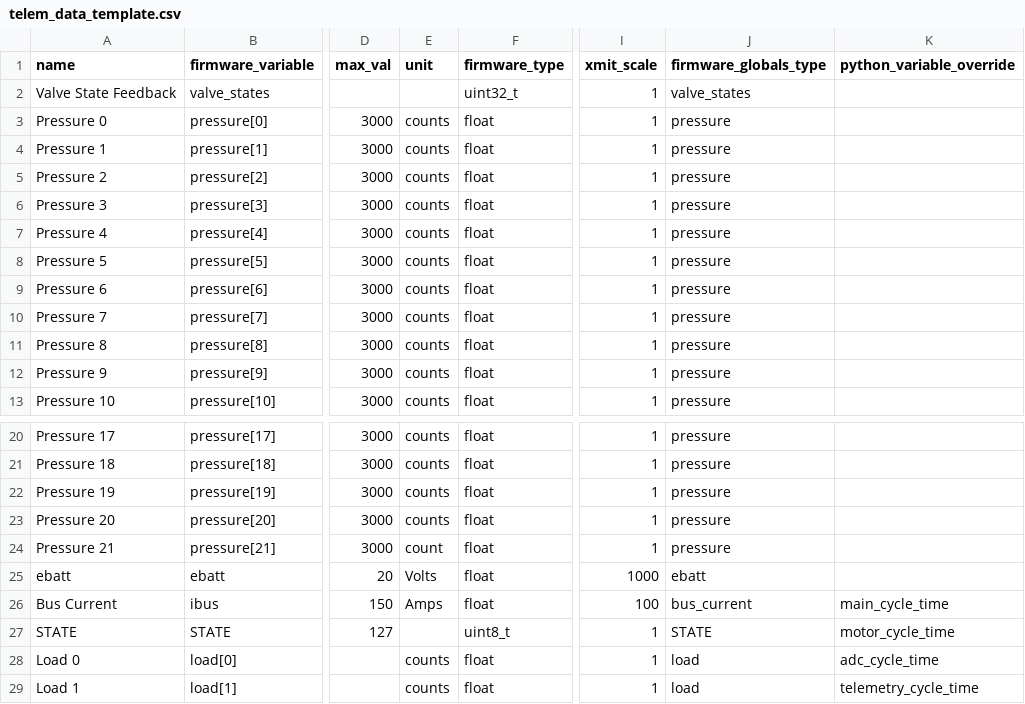
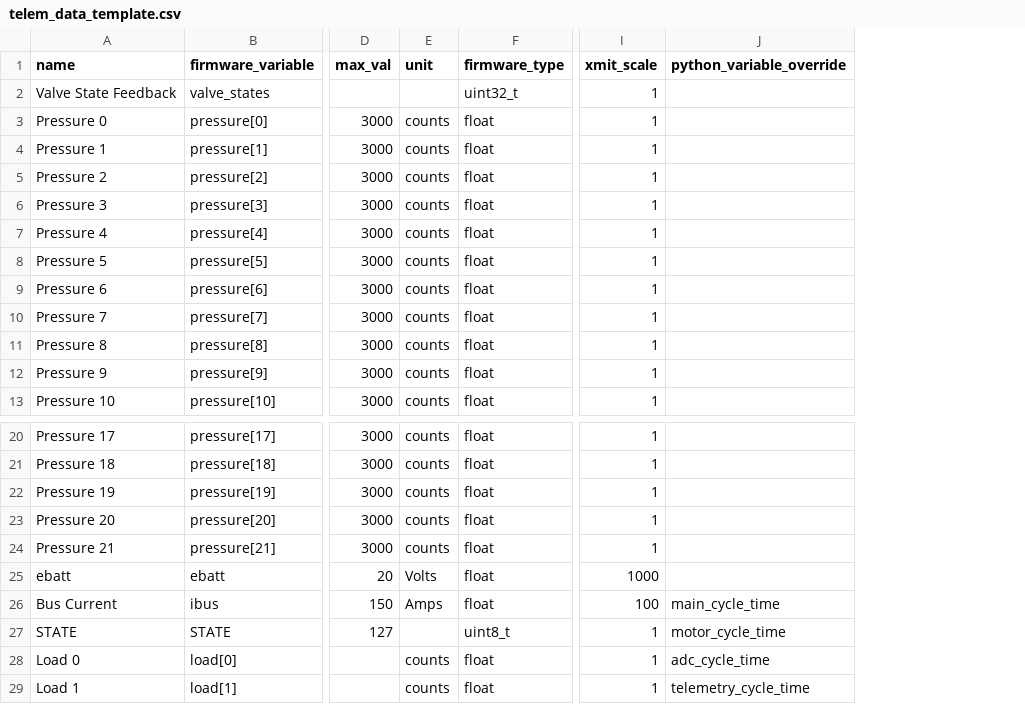
Before and after one commit to nkalan/MASA-firmware-libraries, a CSV file: SerialComms/python/telem_data_template.csv, drawn as a sheet; only a part is shown, gaps mark what is left out; the diff names each change by its address in the sheet, - before the commit and + after, or states it on an @@ line.

Commit message:
Wrote autogeneration code for globals.c and globals.h

```diff
--- a/SerialComms/python/telem_data_template.csv
+++ b/SerialComms/python/telem_data_template.csv
-column J (firmware_globals_type), rows 2-13: valve_states | pressure | pressure | pressure | pressure | pressure | pressure | pressure | pressure | pressure | pressure | pressure; rows 20-29: pressure | pressure | pressure | pressure | pressure | ebatt | bus_current | STATE | load | load
-E24 (unit): count
+E24 (unit): counts
```
Also changed, not shown: 8 other files.
